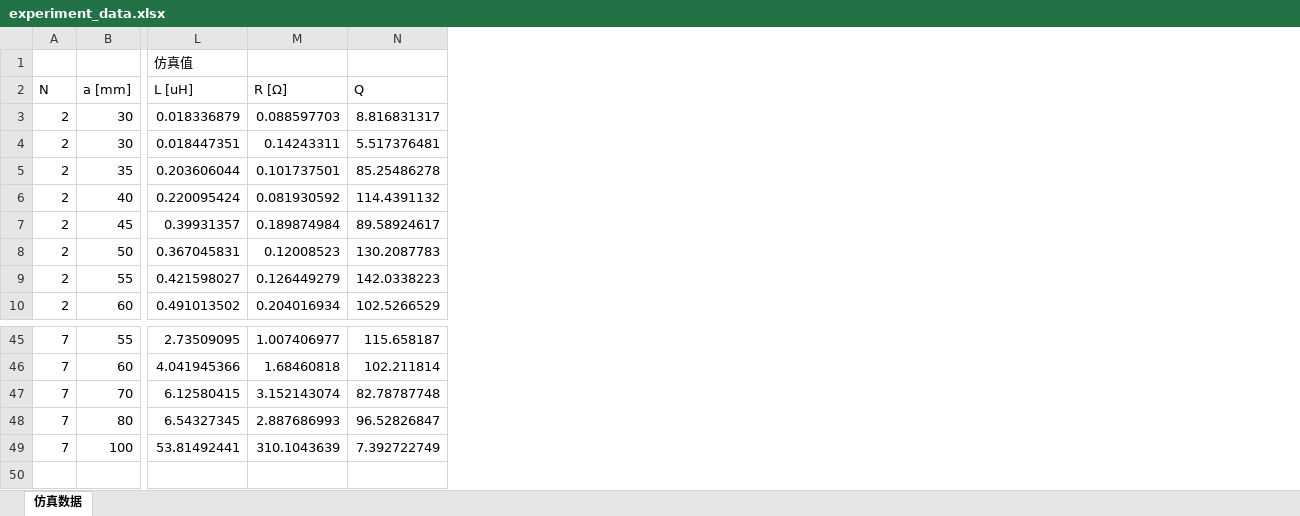
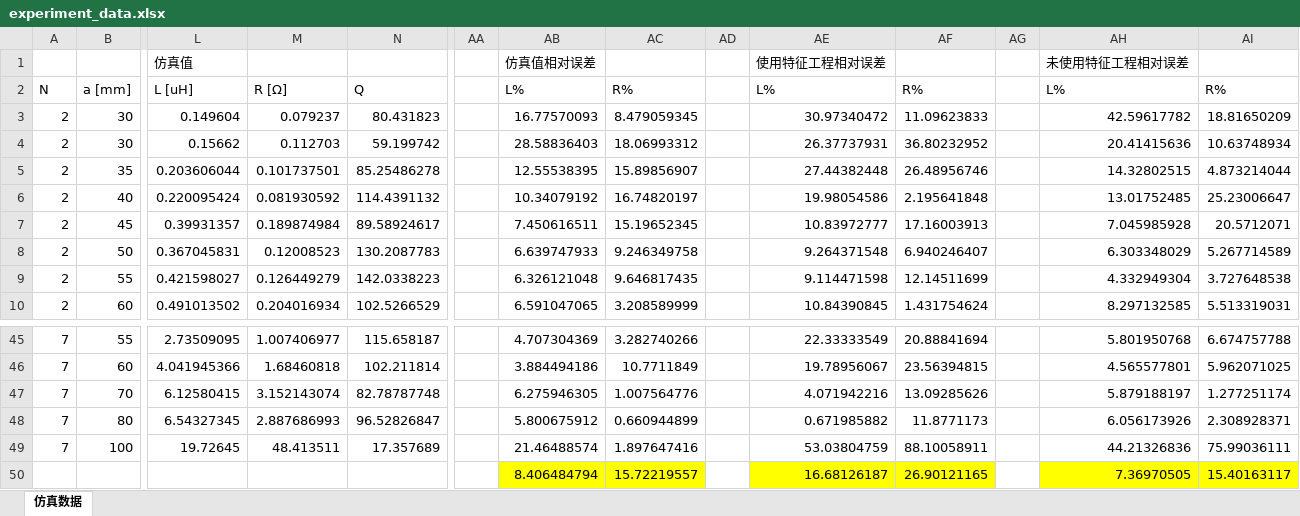
Before and after one commit to Wyao68/diploma_project, an Excel workbook: data_contrast/experiment_data.xlsx, sheet 仿真数据, drawn as a sheet; only a part is shown, gaps mark what is left out; values as stored, in another font and other column widths than the file's, no borders; conditional formats not drawn; rows hold the shown columns only; the diff names each change by its address in the sheet, - before the commit and + after, or states it on an @@ line.

```diff
--- a/data_contrast/experiment_data.xlsx (sheet 仿真数据)
+++ b/data_contrast/experiment_data.xlsx (sheet 仿真数据)
+column AA, empty
+column AB, rows 1-10: 仿真值相对误差 | L% | 16.77570093 | 28.58836403 | 12.55538395 | 10.34079192 | 7.450616511 | 6.639747933 | 6.326121048 | 6.591047065; rows 45-49: 4.707304369 | 3.884494186 | 6.275946305 | 5.800675912 | 21.46488574
+column AC, rows 2-10: R% | 8.479059345 | 18.06993312 | 15.89856907 | 16.74820197 | 15.19652345 | 9.246349758 | 9.646817435 | 3.208589999; rows 45-49: 3.282740266 | 10.7711849 | 1.007564776 | 0.660944899 | 1.897647416
+column AD, empty
+column AE, rows 1-10: 使用特征工程相对误差 | L% | 30.97340472 | 26.37737931 | 27.44382448 | 19.98054586 | 10.83972777 | 9.264371548 | 9.114471598 | 10.84390845; rows 45-49: 22.33333549 | 19.78956067 | 4.071942216 | 0.671985882 | 53.03804759
+column AF, rows 2-10: R% | 11.09623833 | 36.80232952 | 26.48956746 | 2.195641848 | 17.16003913 | 6.940246407 | 12.14511699 | 1.431754624; rows 45-49: 20.88841694 | 23.56394815 | 13.09285626 | 11.8771173 | 88.10058911
+column AG, empty
+column AH, rows 1-10: 未使用特征工程相对误差 | L% | 42.59617782 | 20.41415636 | 14.32802515 | 13.01752485 | 7.045985928 | 6.303348029 | 4.332949304 | 8.297132585; rows 45-49: 5.801950768 | 4.565577801 | 5.879188197 | 6.056173926 | 44.21326836
+column AI, rows 2-10: R% | 18.81650209 | 10.63748934 | 4.873214044 | 25.23006647 | 20.5712071 | 5.267714589 | 3.727648538 | 5.513319031; rows 45-49: 6.674757788 | 5.962071025 | 1.277251174 | 2.308928371 | 75.99036111
-L3: 0.018336879
+L3: 0.149604
-M3: 0.088597703
+M3: 0.079237
-N3: 8.816831317
+N3: 80.431823
-L4: 0.018447351
+L4: 0.15662
-M4: 0.14243311
+M4: 0.112703
-N4: 5.517376481
+N4: 59.199742
-L49: 53.81492441
+L49: 19.72645
-M49: 310.1043639
+M49: 48.413511
-N49: 7.392722749
+N49: 17.357689
+row 50:  |  |  |  |  |  | 8.406484794 | 15.72219557 |  | 16.68126187 | 26.90121165 |  | 7.36970505 | 15.40163117
```
Also changed, not shown: 6 other files.
